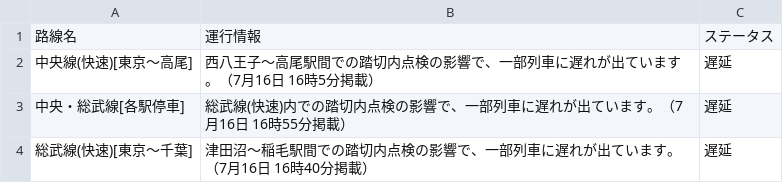
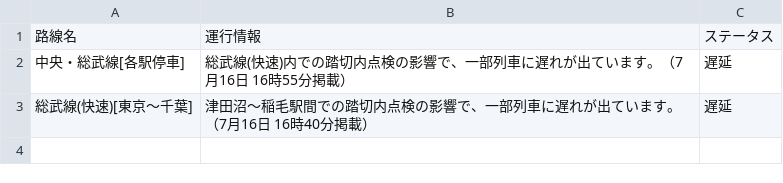
Before and after one commit to TakaoSenrioka/TrainViewHazama, a CSV file: public/result.csv, drawn as a sheet.

Commit message:
Auto update CSV files

```diff
--- a/public/result.csv
+++ b/public/result.csv
@@ -1,3 +1,2 @@
 路線名,運行情報,ステータス
-中央線(快速)[東京〜高尾],西八王子〜高尾駅間での踏切内点検の影響で、一部列車に遅れが出ています。（7月16日 16時5分掲載）,遅延
 中央・総武線[各駅停車],総武線(快速)内での踏切内点検の影響で、一部列車に遅れが出ています。（7月16日 16時55分掲載）,遅延
```
